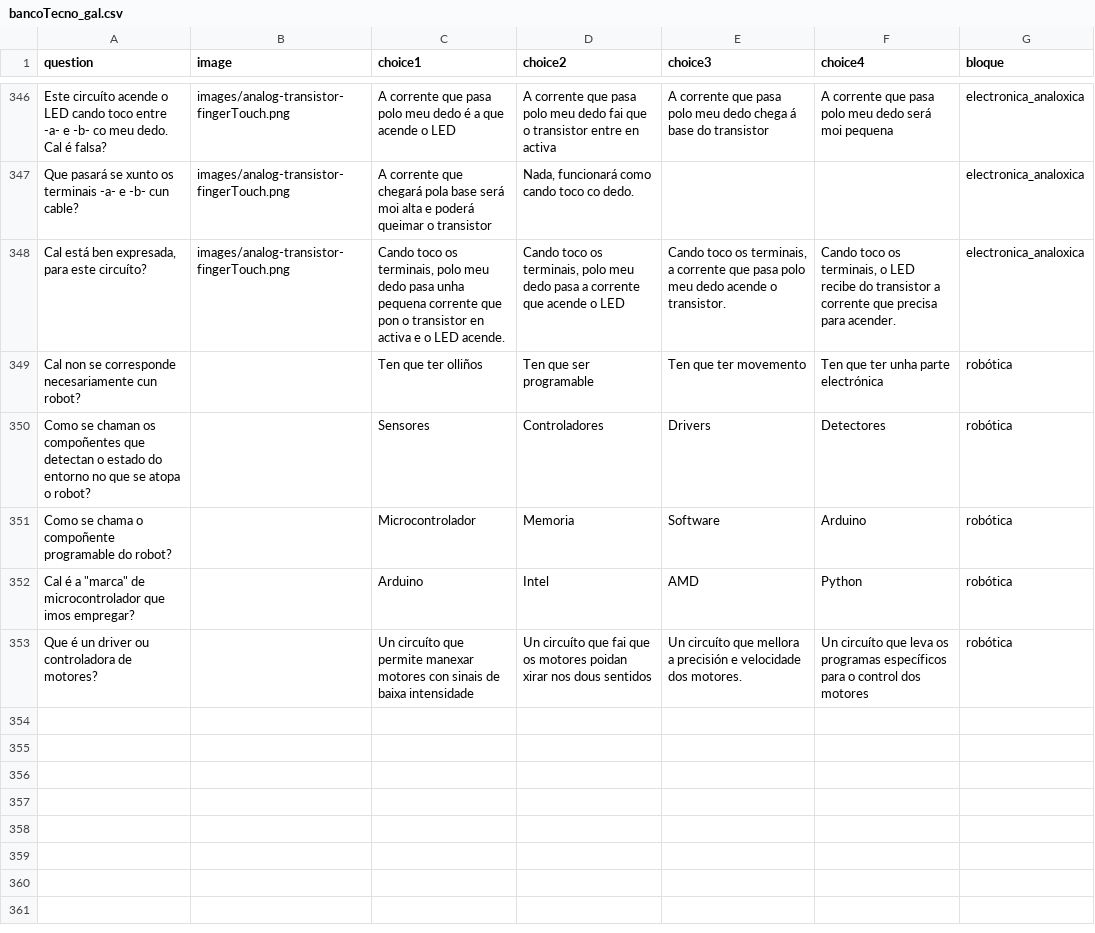
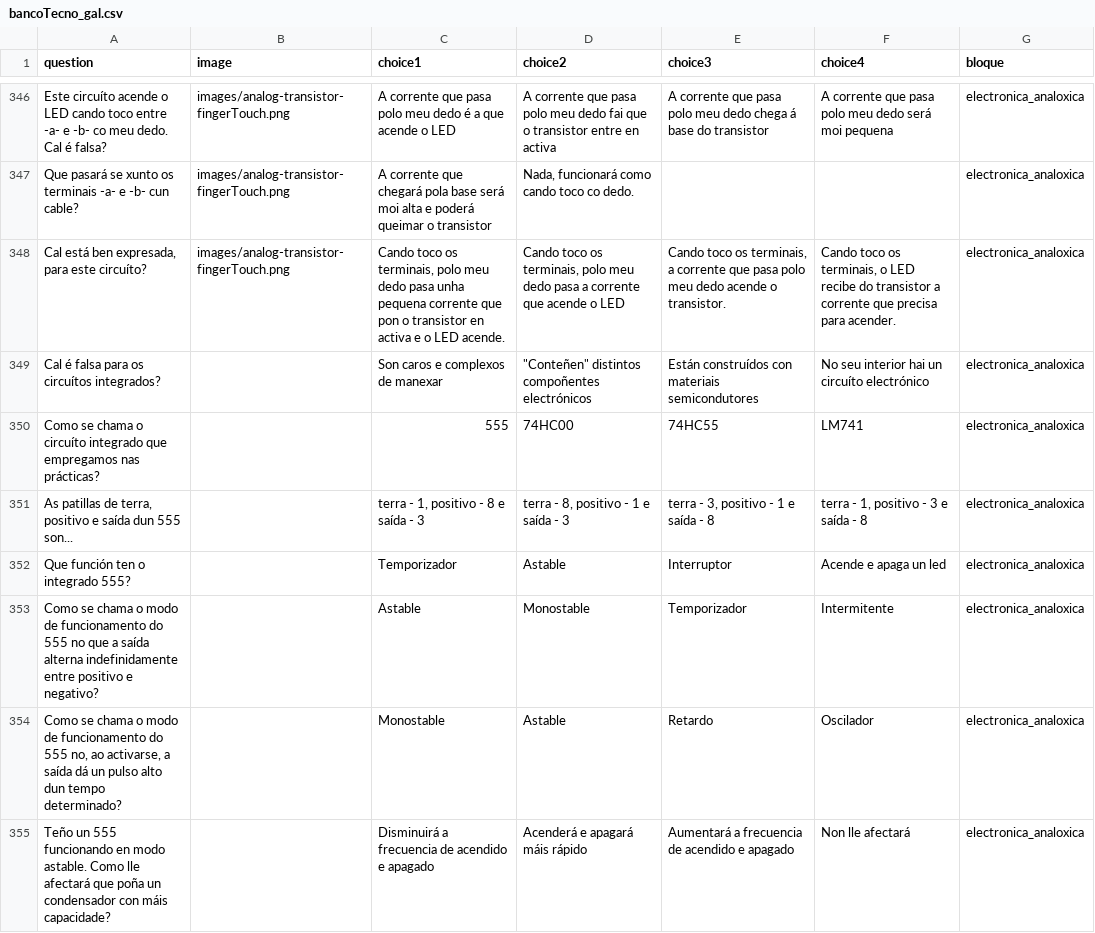
Before and after one commit to procastino/bancosTecno, a CSV file: bancoTecno_gal.csv, drawn as a sheet; only a part is shown, gaps mark what is left out; the shorter side is filled out with more unchanged rows; the diff covers the shown part only.

```diff
--- a/bancoTecno_gal.csv
+++ b/bancoTecno_gal.csv
@@ -348 +348,8 @@ Que pasará se xunto os terminais -a- e -b- cun cable?,images/analog-transistor-
 "Cal está ben expresada, para este circuíto?",images/analog-transistor-fingerTouch.png,"Cando toco os terminais, polo meu dedo pasa unha pequena corrente que pon o transistor en activa e o LED acende.","Cando toco os terminais, polo meu dedo pasa a corrente que acende o LED","Cando toco os terminais, a corrente que pasa polo meu dedo acende o transistor.","Cando toco os terminais, o LED recibe do transistor a corrente que precisa para acender.",electronica_analoxica
+Cal é falsa para os circuítos integrados?,,Son caros e complexos de manexar,"""Conteñen"" distintos compoñentes electrónicos",Están construídos con materiais semicondutores,No seu interior hai un circuíto electrónico,electronica_analoxica
+Como se chama o circuíto integrado que empregamos nas prácticas?,,555,74HC00,74HC55,LM741,electronica_analoxica
+"As patillas de terra, positivo e saída dun 555 son...",,"terra - 1, positivo - 8 e saída - 3","terra - 8, positivo - 1 e saída - 3","terra - 3, positivo - 1 e saída - 8","terra - 1, positivo - 3 e saída - 8",electronica_analoxica
+Que función ten o integrado 555?,,Temporizador,Astable,Interruptor,Acende e apaga un led,electronica_analoxica
+Como se chama o modo de funcionamento do 555 no que a saída alterna indefinidamente entre positivo e negativo?,,Astable,Monostable,Temporizador,Intermitente,electronica_analoxica
+"Como se chama o modo de funcionamento do 555 no, ao activarse, a saída dá un pulso alto dun tempo determinado?",,Monostable,Astable,Retardo,Oscilador,electronica_analoxica
+Teño un 555 funcionando en modo astable. Como lle afectará que poña un condensador con máis capacidade?,,Disminuirá a frecuencia de acendido e apagado,Acenderá e apagará máis rápido,Aumentará a frecuencia de acendido e apagado,Non lle afectará,electronica_analoxica
```
Also changed, not shown: 6 added rows elsewhere in this file, 9 other files.
